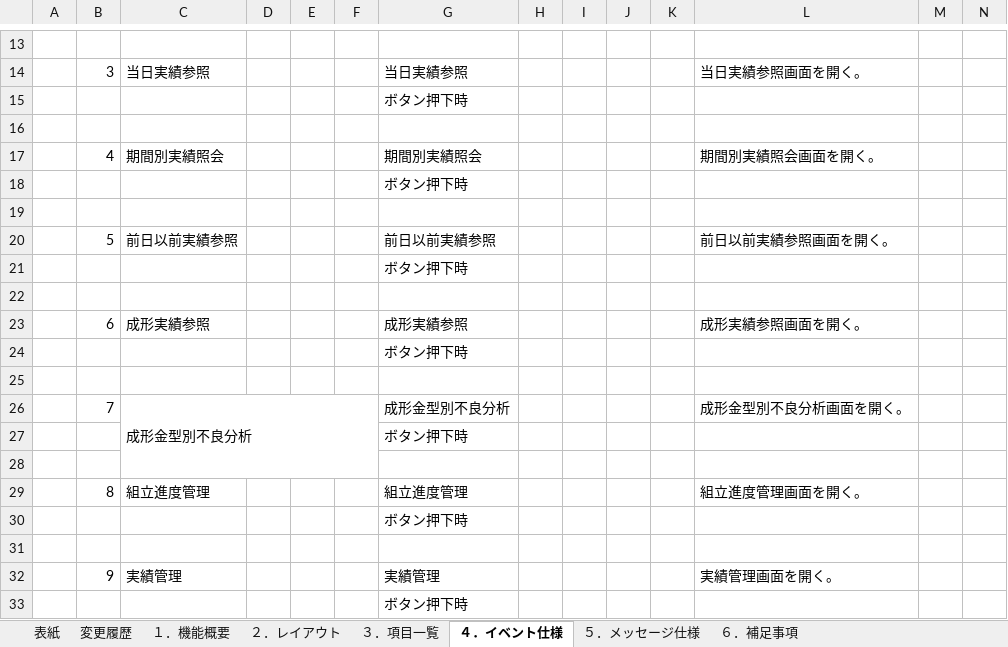
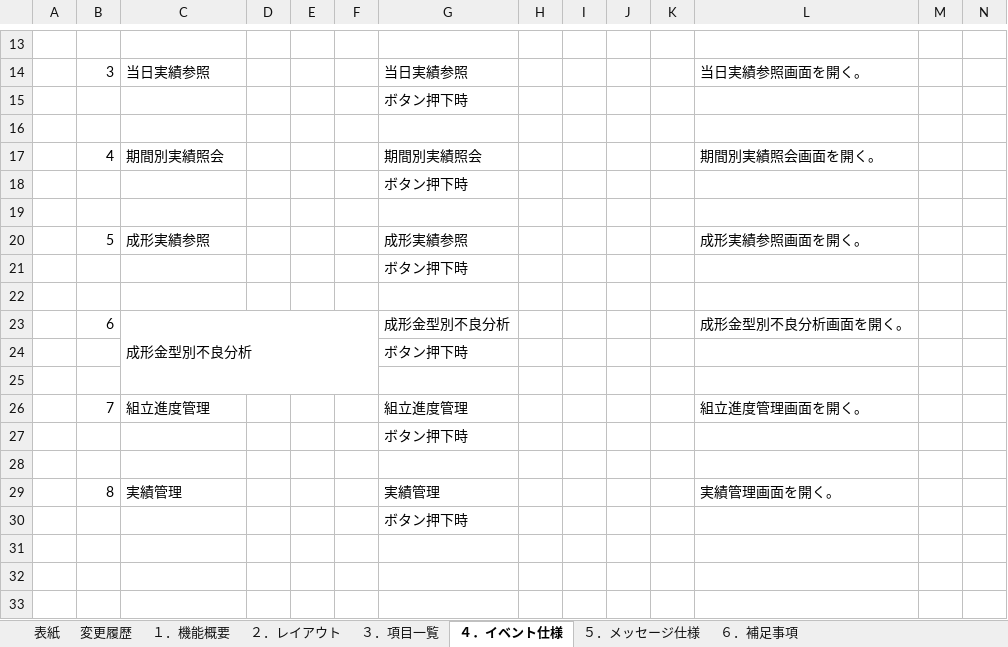
Before and after one commit to LeviDlflu/backdoor, an Excel workbook: 01_基本設計書/20200220リリース/SC-K00A_実績参照メニュー.xlsx, sheet ４．イベント仕様, drawn as a sheet; only a part is shown, gaps mark what is left out; values as stored, in another font and other column widths than the file's, no borders; removed rows and columns are numbered as before the commit, all else as after; rows hold the shown columns only; the diff names each change by its address in the sheet, - before the commit and + after, or states it on an @@ line.

```diff
--- a/01_基本設計書/20200220リリース/SC-K00A_実績参照メニュー.xlsx (sheet ４．イベント仕様)
+++ b/01_基本設計書/20200220リリース/SC-K00A_実績参照メニュー.xlsx (sheet ４．イベント仕様)
-row 20:  | 5 | 前日以前実績参照 |  |  |  | 前日以前実績参照 |  |  |  |  | 前日以前実績参照画面を開く。
+row 20:  | 5 | 成形実績参照 |  |  |  | 成形実績参照 |  |  |  |  | 成形実績参照画面を開く。
-row 23:  | 6 | 成形実績参照 |  |  |  | 成形実績参照 |  |  |  |  | 成形実績参照画面を開く。
+row 23:  | 6 | 成形金型別不良分析 |  |  |  | 成形金型別不良分析 |  |  |  |  | 成形金型別不良分析画面を開く。
-row 26:  | 7 | 成形金型別不良分析 |  |  |  | 成形金型別不良分析 |  |  |  |  | 成形金型別不良分析画面を開く。
+row 26:  | 7 | 組立進度管理 |  |  |  | 組立進度管理 |  |  |  |  | 組立進度管理画面を開く。
-row 29:  | 8 | 組立進度管理 |  |  |  | 組立進度管理 |  |  |  |  | 組立進度管理画面を開く。
-row 30:  |  |  |  |  |  | ボタン押下時
-row 31: (empty)
-B29: 9
+B29: 8
```
Also changed, not shown: sheet ３．項目一覧, sheet ５．メッセージ仕様, charts or pictures, 01_基本設計書/20200220リリース/SC-K13_当日実績参照.xlsx, 01_基本設計書/20200220リリース/レイアウト作成一覧.xlsx, 4 other files.
